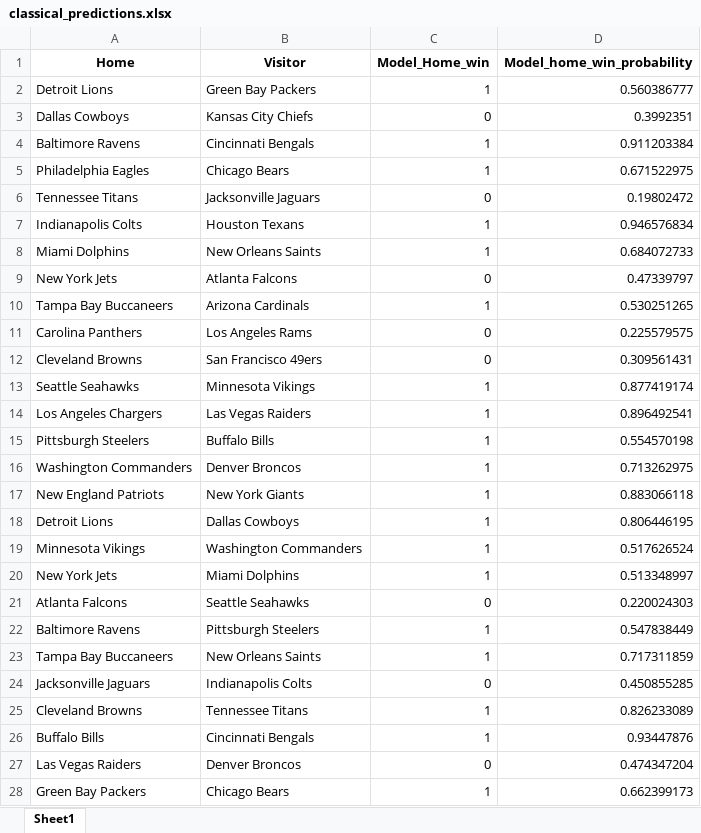
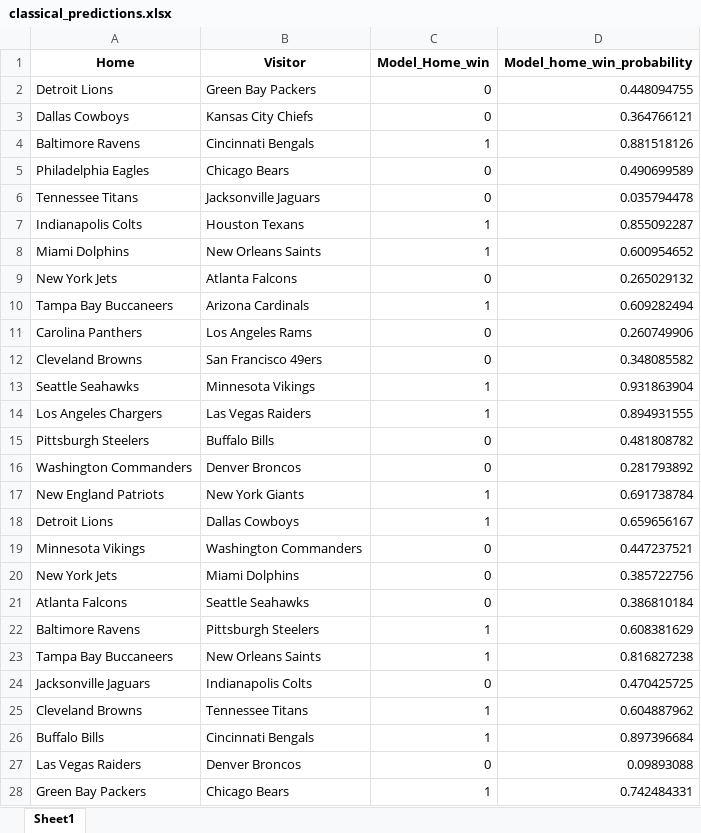
Before and after one commit to ThomasMuel7/ID1214_Group6_Project, an Excel workbook: predictions/classical_predictions.xlsx, sheet Sheet1, drawn as a sheet; only a part is shown; values as stored, in another font and other column widths than the file's, no borders; the diff covers the shown part only; the diff names each change by its address in the sheet, - before the commit and + after, or states it on an @@ line.

```diff
--- a/predictions/classical_predictions.xlsx (sheet Sheet1)
+++ b/predictions/classical_predictions.xlsx (sheet Sheet1)
-C2 (Model_Home_win): 1
+C2 (Model_Home_win): 0
-D2 (Model_home_win_probability): 0.560386777
+D2 (Model_home_win_probability): 0.448094755
-D3 (Model_home_win_probability): 0.3992351
+D3 (Model_home_win_probability): 0.364766121
-D4 (Model_home_win_probability): 0.911203384
+D4 (Model_home_win_probability): 0.881518126
-C5 (Model_Home_win): 1
+C5 (Model_Home_win): 0
-D5 (Model_home_win_probability): 0.671522975
+D5 (Model_home_win_probability): 0.490699589
-D6 (Model_home_win_probability): 0.19802472
+D6 (Model_home_win_probability): 0.035794478
-D7 (Model_home_win_probability): 0.946576834
+D7 (Model_home_win_probability): 0.855092287
-D8 (Model_home_win_probability): 0.684072733
+D8 (Model_home_win_probability): 0.600954652
-D9 (Model_home_win_probability): 0.47339797
+D9 (Model_home_win_probability): 0.265029132
-D10 (Model_home_win_probability): 0.530251265
+D10 (Model_home_win_probability): 0.609282494
-D11 (Model_home_win_probability): 0.225579575
+D11 (Model_home_win_probability): 0.260749906
-D12 (Model_home_win_probability): 0.309561431
+D12 (Model_home_win_probability): 0.348085582
-D13 (Model_home_win_probability): 0.877419174
+D13 (Model_home_win_probability): 0.931863904
-D14 (Model_home_win_probability): 0.896492541
+D14 (Model_home_win_probability): 0.894931555
-C15:C16 (Model_Home_win): 1
+C15:C16 (Model_Home_win): 0
-D15 (Model_home_win_probability): 0.554570198
+D15 (Model_home_win_probability): 0.481808782
-D16 (Model_home_win_probability): 0.713262975
+D16 (Model_home_win_probability): 0.281793892
-D17 (Model_home_win_probability): 0.883066118
+D17 (Model_home_win_probability): 0.691738784
-D18 (Model_home_win_probability): 0.806446195
+D18 (Model_home_win_probability): 0.659656167
-C19:C20 (Model_Home_win): 1
+C19:C20 (Model_Home_win): 0
-D19 (Model_home_win_probability): 0.517626524
+D19 (Model_home_win_probability): 0.447237521
-D20 (Model_home_win_probability): 0.513348997
+D20 (Model_home_win_probability): 0.385722756
-D21 (Model_home_win_probability): 0.220024303
+D21 (Model_home_win_probability): 0.386810184
-D22 (Model_home_win_probability): 0.547838449
+D22 (Model_home_win_probability): 0.608381629
-D23 (Model_home_win_probability): 0.717311859
+D23 (Model_home_win_probability): 0.816827238
-D24 (Model_home_win_probability): 0.450855285
+D24 (Model_home_win_probability): 0.470425725
-D25 (Model_home_win_probability): 0.826233089
+D25 (Model_home_win_probability): 0.604887962
-D26 (Model_home_win_probability): 0.93447876
+D26 (Model_home_win_probability): 0.897396684
-D27 (Model_home_win_probability): 0.474347204
+D27 (Model_home_win_probability): 0.09893088
-D28 (Model_home_win_probability): 0.662399173
+D28 (Model_home_win_probability): 0.742484331
```
Also changed, not shown: 56 edited cells elsewhere in this sheet, 1 other file.
